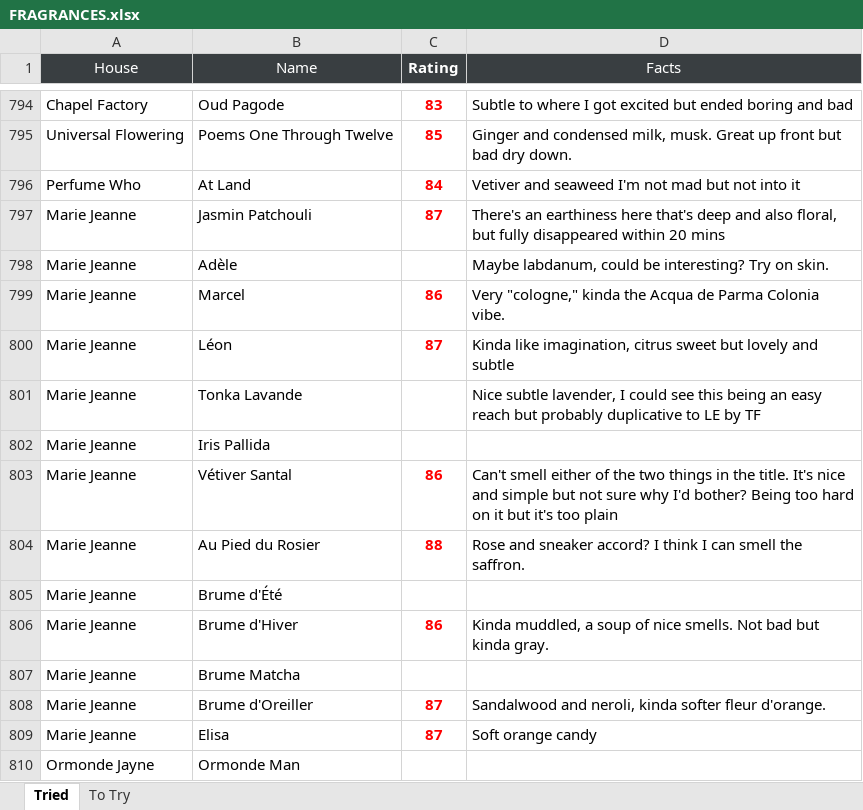
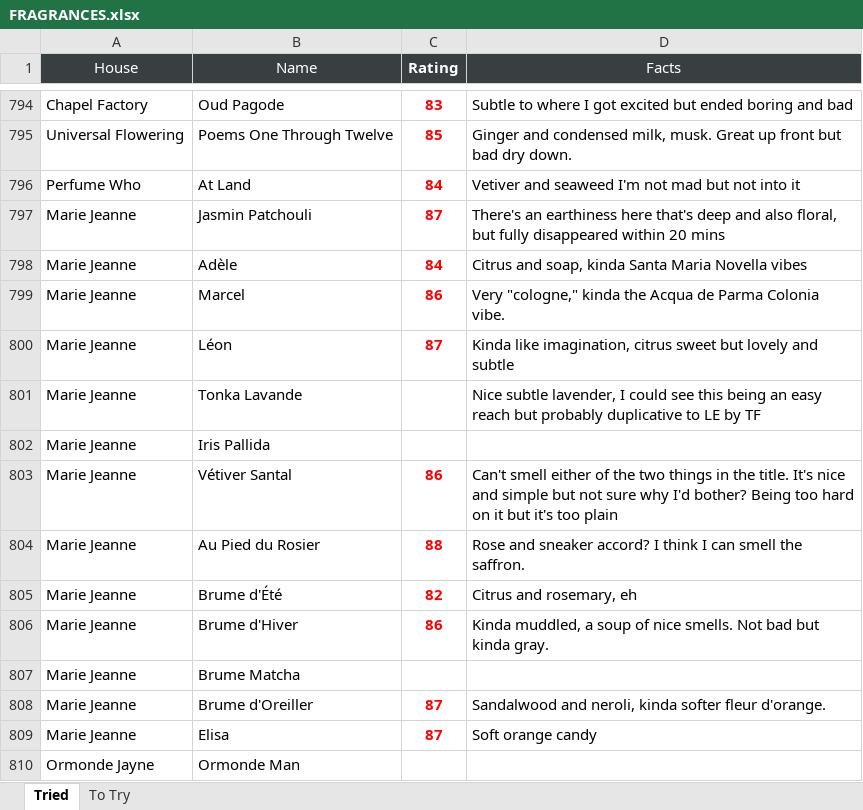
Before and after one commit to kreher124/Perfume, an Excel workbook: data/FRAGRANCES.xlsx, sheet Tried, drawn as a sheet; only a part is shown, gaps mark what is left out; values as stored, in another font and other column widths than the file's, no borders; charts and pictures not drawn; the diff names each change by its address in the sheet, - before the commit and + after, or states it on an @@ line.

```diff
--- a/data/FRAGRANCES.xlsx (sheet Tried)
+++ b/data/FRAGRANCES.xlsx (sheet Tried)
-C798 (Rating): (empty)
+C798 (Rating): 84
-D798 (Facts): Maybe labdanum, could be interesting? Try on skin.
+D798 (Facts): Citrus and soap, kinda Santa Maria Novella vibes
-C805 (Rating): (empty)
+C805 (Rating): 82
-D805 (Facts): (empty)
+D805 (Facts): Citrus and rosemary, eh
```
